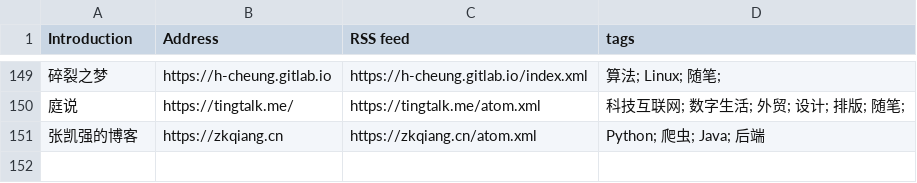
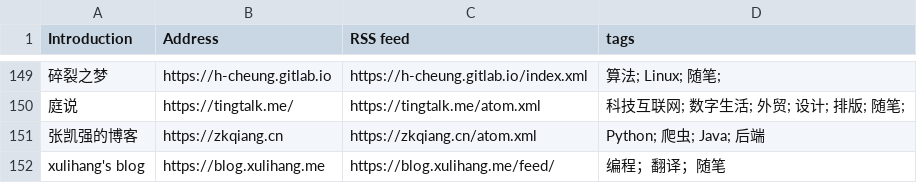
Before and after one commit to timqian/chinese-independent-blogs, a CSV file: blogs-original.csv, drawn as a sheet; only a part is shown, gaps mark what is left out; the diff names each change by its address in the sheet, - before the commit and + after, or states it on an @@ line.

Commit message:
add xulihang's blog (#51)

```diff
--- a/blogs-original.csv
+++ b/blogs-original.csv
+row 152: xulihang's blog | https://blog.xulihang.me | https://blog.xulihang.me/feed/ | 编程；翻译；随笔
```
